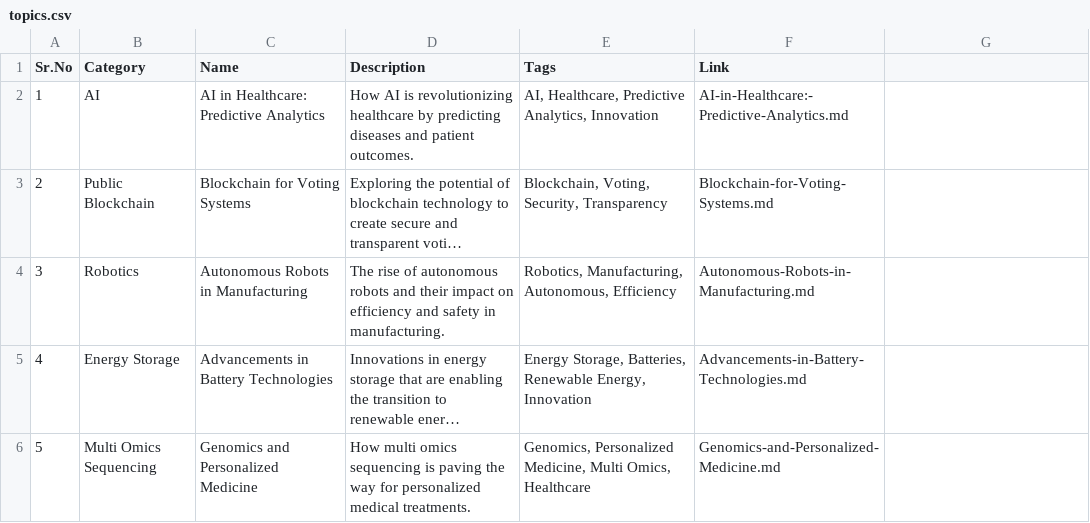
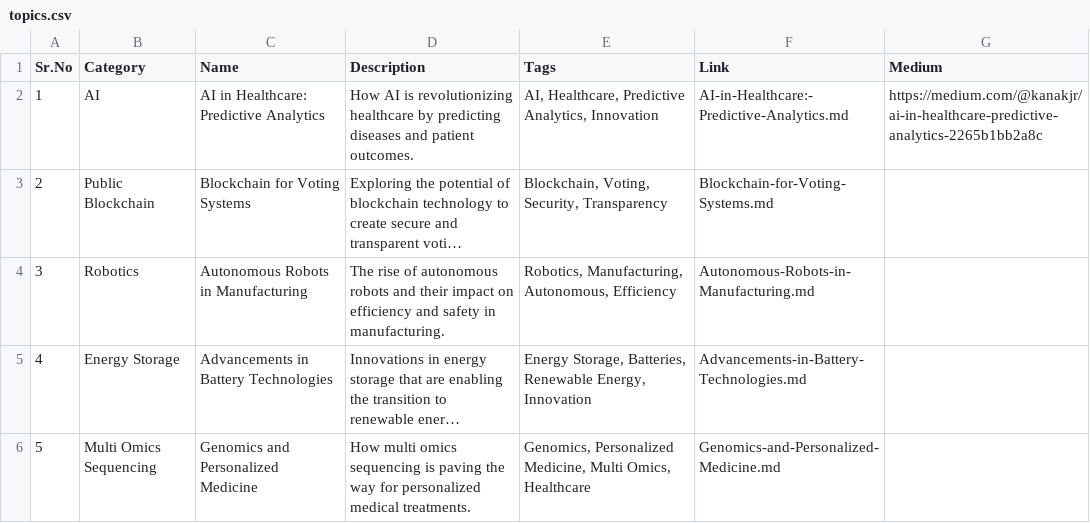
Before and after one commit to Kanakjr/100-days-of-AI-Writing, a CSV file: topics.csv, drawn as a sheet; only a part is shown; long unchanged cells end in …; the diff names each change by its address in the sheet, - before the commit and + after, or states it on an @@ line.

```diff
--- a/topics.csv
+++ b/topics.csv
-G1: (empty)
+G1: Medium
-G2 (Medium): (empty)
+G2 (Medium): https://medium.com/@kanakjr/ai-in-healthcare-predictive-analytics-2265b1bb2a8c
```
Also changed, not shown: 3 other files.
